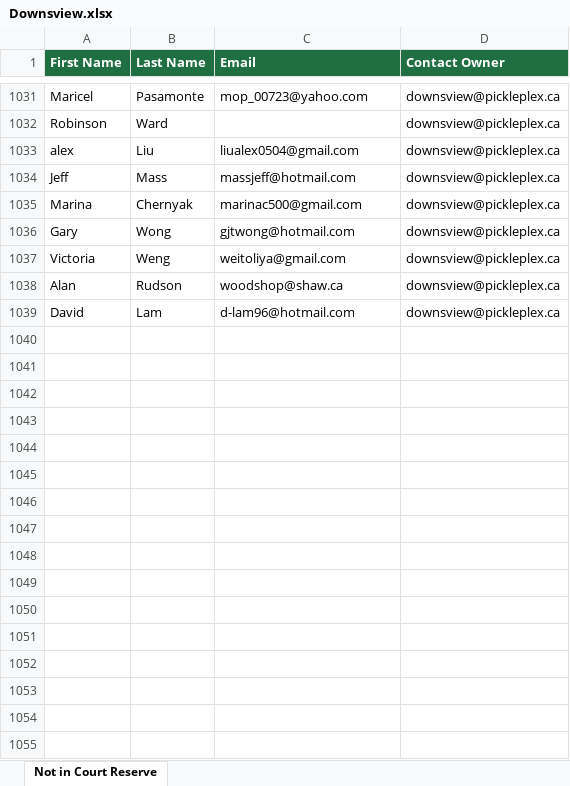
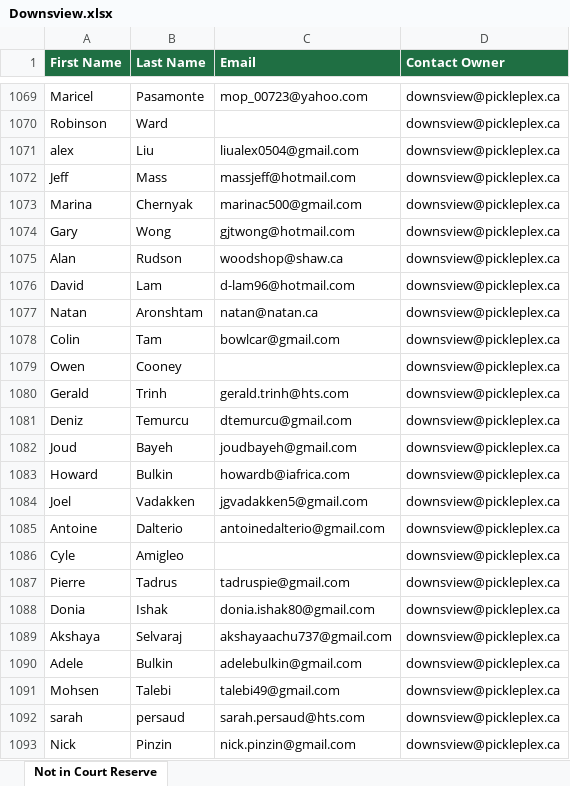
Before and after one commit to leanne-hue/Hubspot-contacts-vs-court-reserve, an Excel workbook: docs/downloads/Downsview.xlsx, sheet Not in Court Reserve, drawn as a sheet; only a part is shown, gaps mark what is left out; values as stored, in another font and other column widths than the file's, no borders; removed rows and columns are numbered as before the commit, all else as after; the diff covers the shown part only; the diff names each change by its address in the sheet, - before the commit and + after, or states it on an @@ line.

```diff
--- a/docs/downloads/Downsview.xlsx (sheet Not in Court Reserve)
+++ b/docs/downloads/Downsview.xlsx (sheet Not in Court Reserve)
-row 1037: Victoria | Weng | weitoliya@gmail.com | downsview@pickleplex.ca
+row 1077: Natan | Aronshtam | natan@natan.ca | downsview@pickleplex.ca
+row 1078: Colin | Tam | bowlcar@gmail.com | downsview@pickleplex.ca
+row 1079: Owen | Cooney |  | downsview@pickleplex.ca
+row 1080: Gerald | Trinh | gerald.trinh@hts.com | downsview@pickleplex.ca
+row 1081: Deniz | Temurcu | dtemurcu@gmail.com | downsview@pickleplex.ca
+row 1082: Joud | Bayeh | joudbayeh@gmail.com | downsview@pickleplex.ca
+row 1083: Howard | Bulkin | howardb@iafrica.com | downsview@pickleplex.ca
+row 1084: Joel | Vadakken | jgvadakken5@gmail.com | downsview@pickleplex.ca
+row 1085: Antoine | Dalterio | antoinedalterio@gmail.com | downsview@pickleplex.ca
+row 1086: Cyle | Amigleo |  | downsview@pickleplex.ca
+row 1087: Pierre | Tadrus | tadruspie@gmail.com | downsview@pickleplex.ca
+row 1088: Donia | Ishak | donia.ishak80@gmail.com | downsview@pickleplex.ca
+row 1089: Akshaya | Selvaraj | akshayaachu737@gmail.com | downsview@pickleplex.ca
+row 1090: Adele | Bulkin | adelebulkin@gmail.com | downsview@pickleplex.ca
+row 1091: Mohsen | Talebi | talebi49@gmail.com | downsview@pickleplex.ca
+row 1092: sarah | persaud | sarah.persaud@hts.com | downsview@pickleplex.ca
+row 1093: Nick | Pinzin | nick.pinzin@gmail.com | downsview@pickleplex.ca
```
Also changed, not shown: 219 added rows and 5 removed rows elsewhere in this sheet, docs/downloads/Aurora.xlsx, docs/downloads/Don_Mills.xlsx, 14 other files.
